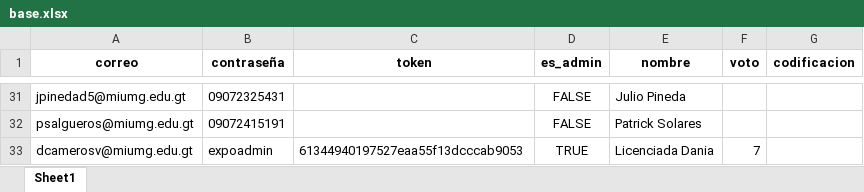
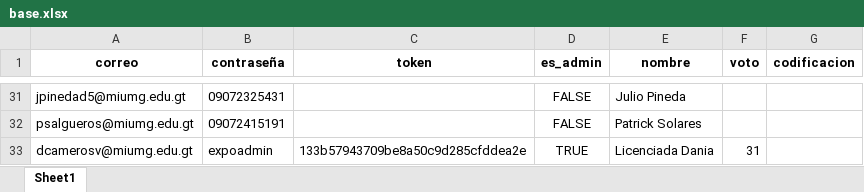
Before and after one commit to DerekMarmol/pruebasvotacion, an Excel workbook: base.xlsx, sheet Sheet1, drawn as a sheet; only a part is shown, gaps mark what is left out; values as stored, in another font and other column widths than the file's, no borders; the diff names each change by its address in the sheet, - before the commit and + after, or states it on an @@ line.

```diff
--- a/base.xlsx (sheet Sheet1)
+++ b/base.xlsx (sheet Sheet1)
-C33 (token): 61344940197527eaa55f13dcccab9053
+C33 (token): 133b57943709be8a50c9d285cfddea2e
-F33 (voto): 7
+F33 (voto): 31
```
Also changed, not shown: 2 other files.
